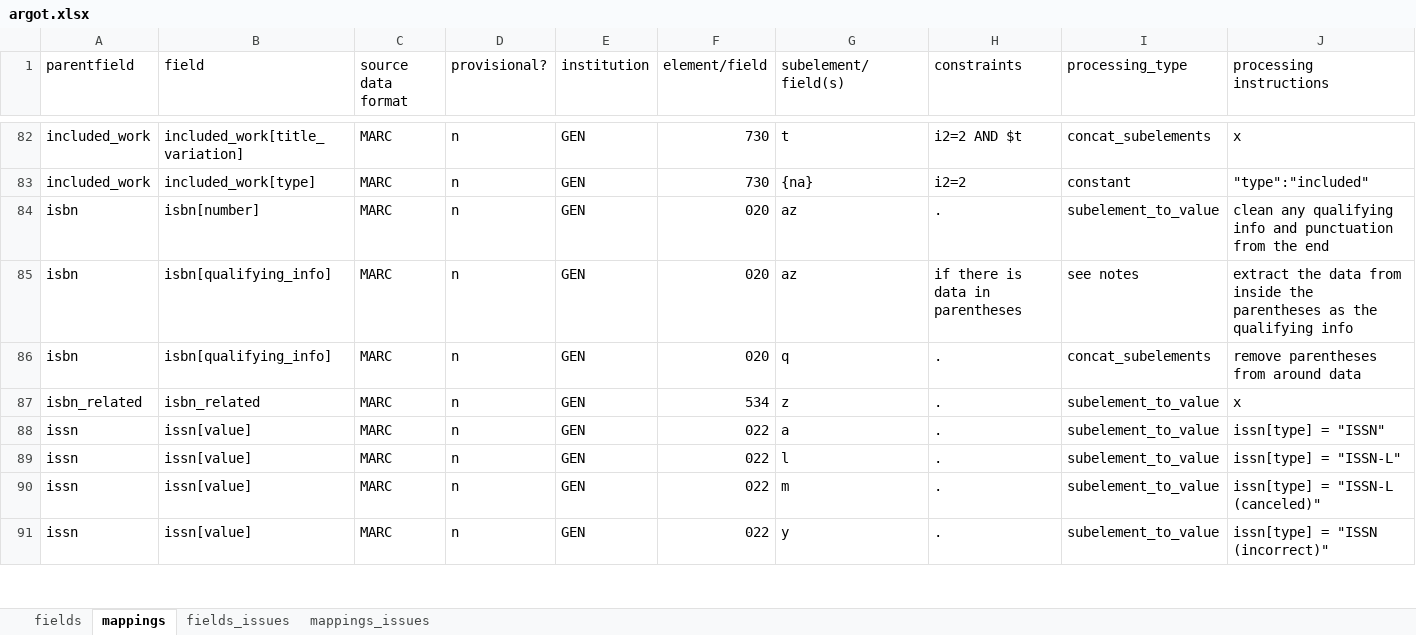
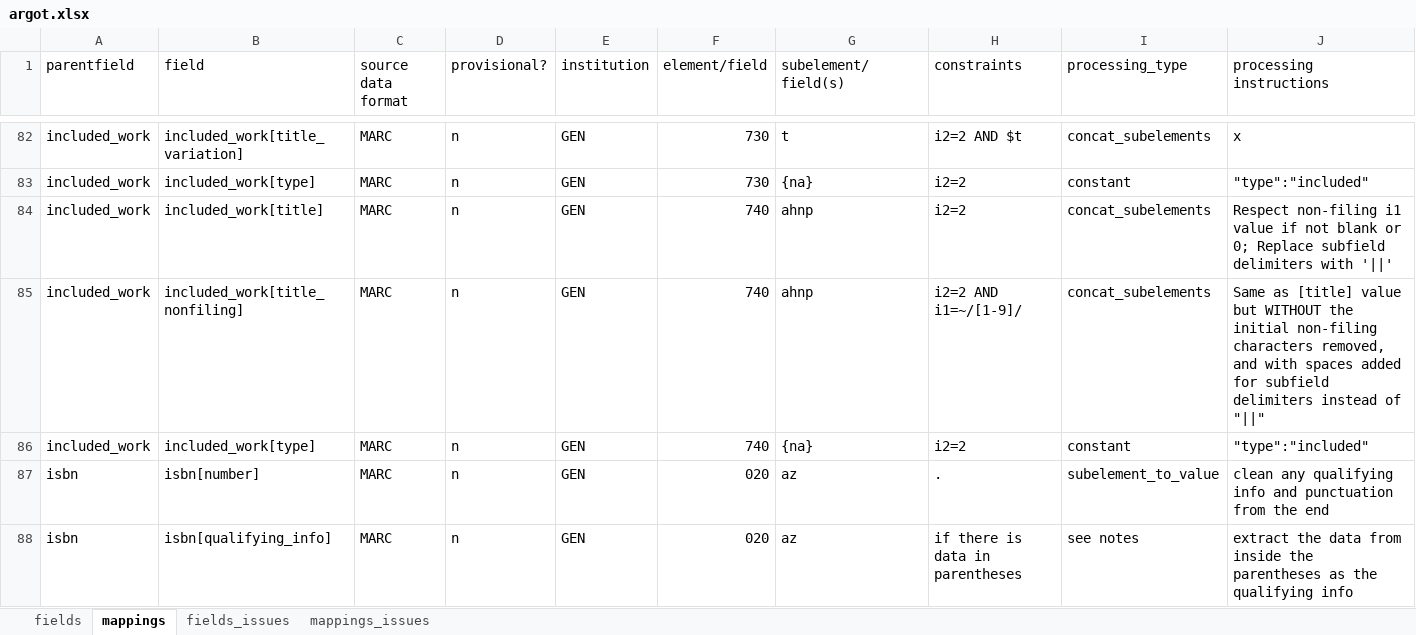
Before and after one commit to trln/data-documentation, an Excel workbook: argot/argot.xlsx, sheet mappings, drawn as a sheet; only a part is shown, gaps mark what is left out; the shorter side is filled out with more unchanged rows; values as stored, in another font and other column widths than the file's, no borders; conditional formats and table styles not drawn; rows hold the shown columns only; the diff names each change by its address in the sheet, - before the commit and + after, or states it on an @@ line.

Commit message:
included work <= 740

```diff
--- a/argot/argot.xlsx (sheet mappings)
+++ b/argot/argot.xlsx (sheet mappings)
+row 84: included_work | included_work[title] | MARC | n | GEN | 740 | ahnp | i2=2 | concat_subelements | Respect non-filing i1 value if not blank or 0; Replace subfield delimiters with '||'
+row 85: included_work | included_work[title_nonfiling] | MARC | n | GEN | 740 | ahnp | i2=2 AND i1=~/[1-9]/ | concat_subelements | Same as [title] value but WITHOUT the initial non-filing characters removed, and with spaces added for subfield delimiters instead of "||"
+row 86: included_work | included_work[type] | MARC | n | GEN | 740 | {na} | i2=2 | constant | "type":"included"
```
Also changed, not shown: sheet fields, 3 other files.
